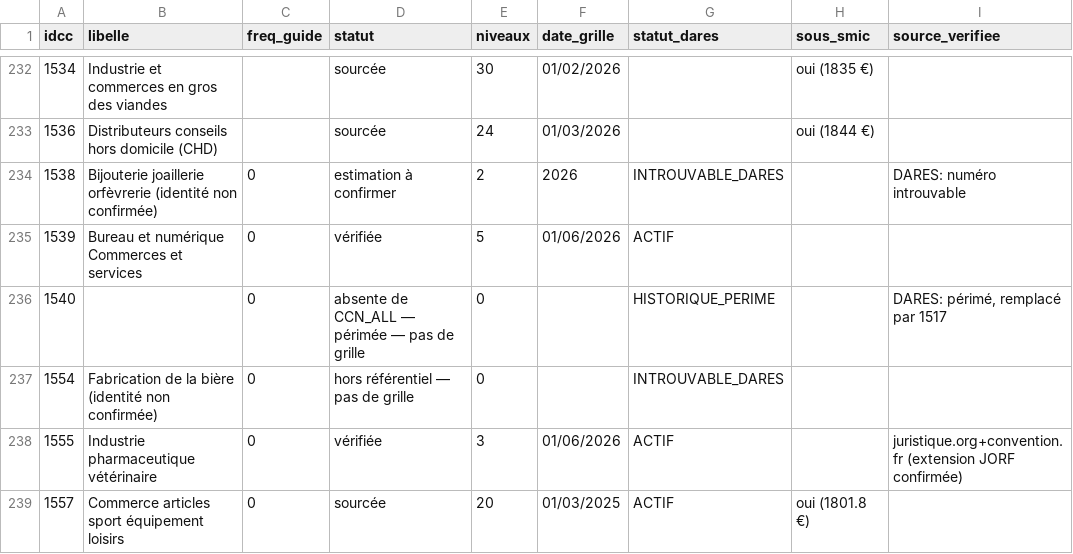
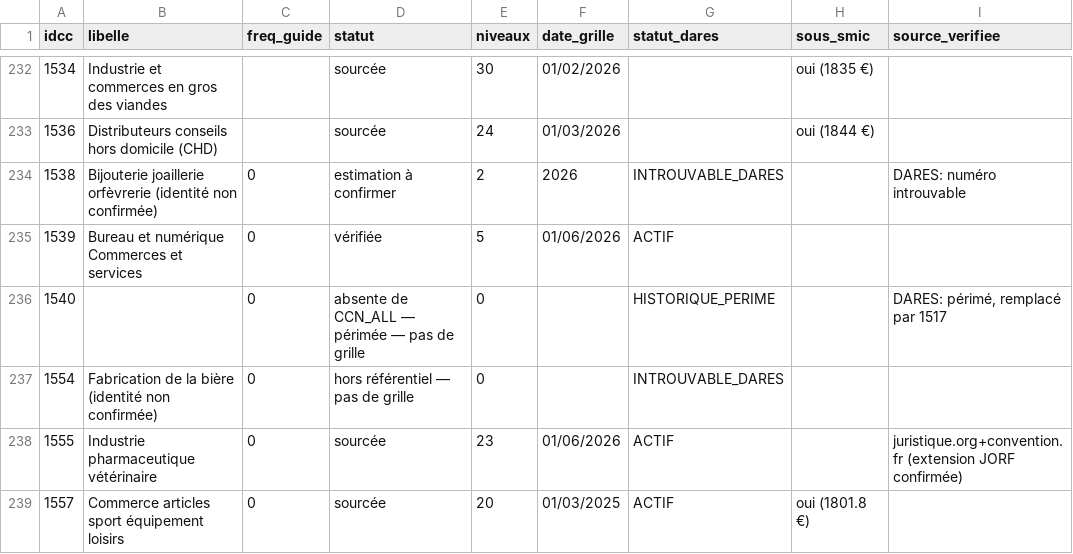
Before and after one commit to tonytonic/hs, a CSV file: GrillePaye/tracking-ccn.csv, drawn as a sheet; only a part is shown, gaps mark what is left out; the diff covers the shown part only; the diff names each change by its address in the sheet, - before the commit and + after, or states it on an @@ line.

```diff
--- a/GrillePaye/tracking-ccn.csv
+++ b/GrillePaye/tracking-ccn.csv
-D238 (statut): vérifiée
+D238 (statut): sourcée
-E238 (niveaux): 3
+E238 (niveaux): 23
```
Also changed, not shown: 52 edited cells elsewhere in this file, 3 other files.
